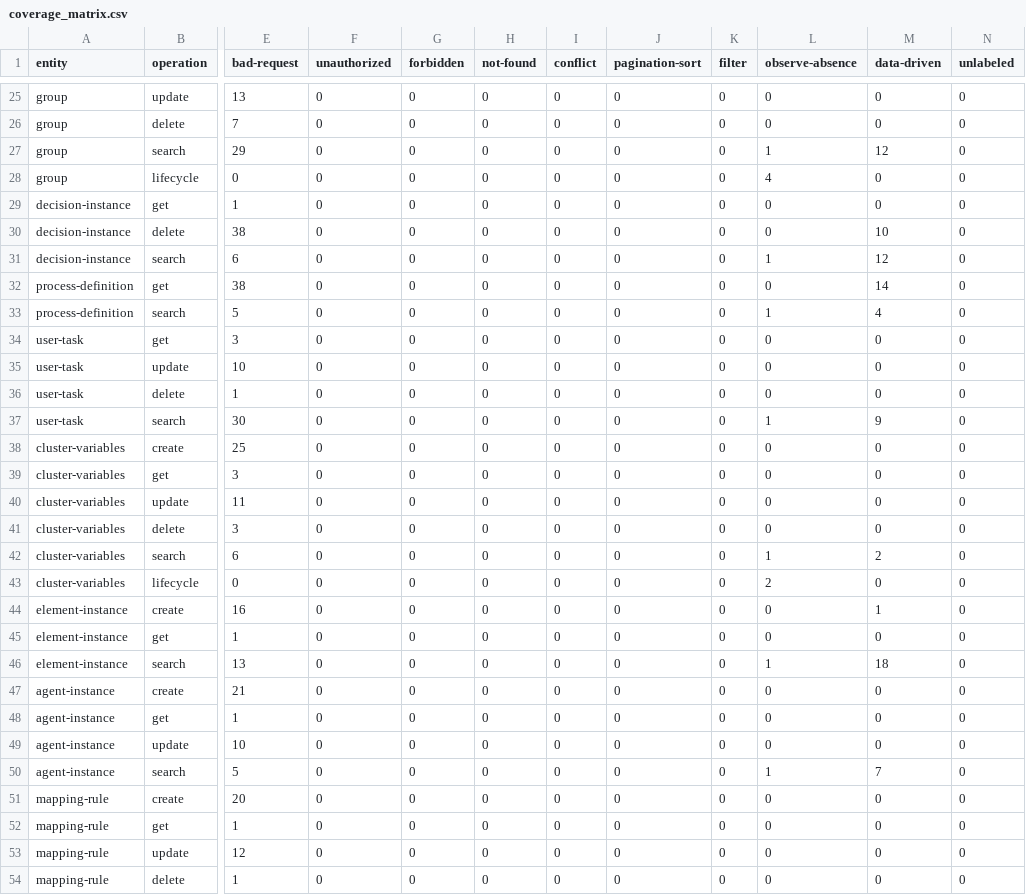
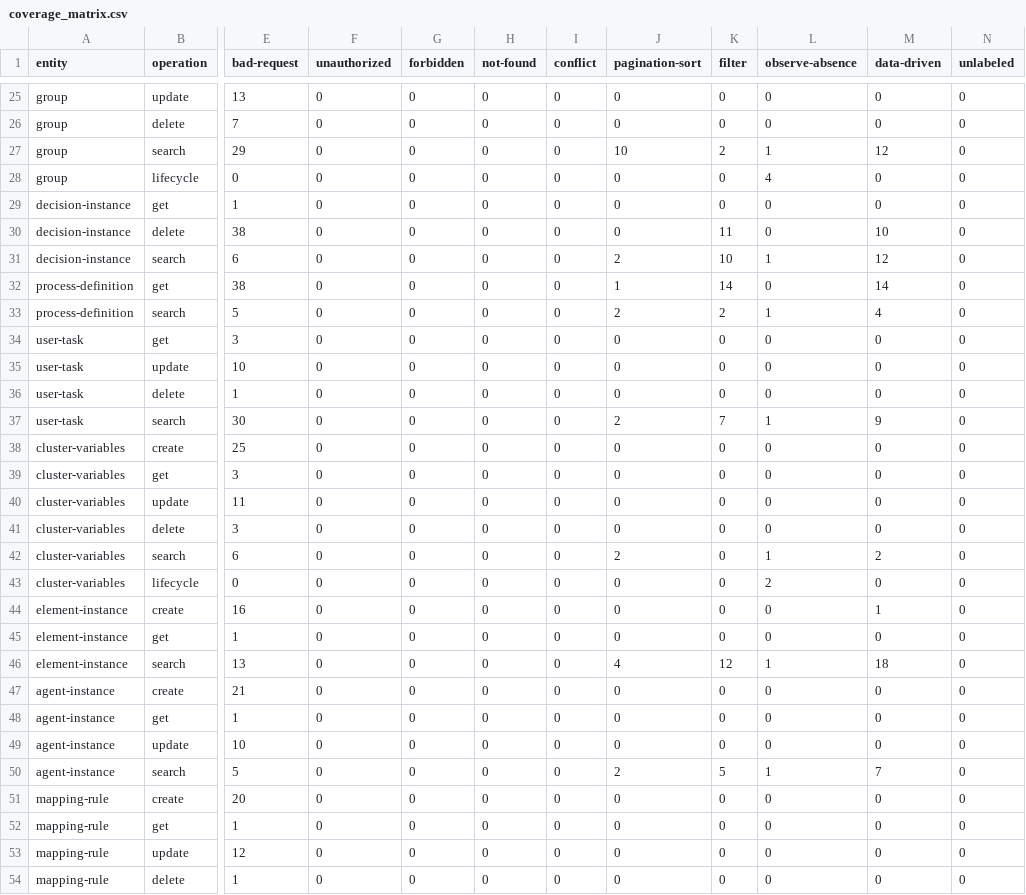
Before and after one commit to camunda/api-test-generator, a CSV file: coverage-analysis/coverage_matrix.csv, drawn as a sheet; only a part is shown, gaps mark what is left out; the diff covers the shown part only; the diff names each change by its address in the sheet, - before the commit and + after, or states it on an @@ line.

```diff
--- a/coverage-analysis/coverage_matrix.csv
+++ b/coverage-analysis/coverage_matrix.csv
-J27 (pagination-sort): 0
+J27 (pagination-sort): 10
-K27 (filter): 0
+K27 (filter): 2
-K30 (filter): 0
+K30 (filter): 11
-J31 (pagination-sort): 0
+J31 (pagination-sort): 2
-K31 (filter): 0
+K31 (filter): 10
-J32 (pagination-sort): 0
+J32 (pagination-sort): 1
-K32 (filter): 0
+K32 (filter): 14
-J33 (pagination-sort): 0
+J33 (pagination-sort): 2
-K33 (filter): 0
+K33 (filter): 2
-J37 (pagination-sort): 0
+J37 (pagination-sort): 2
-K37 (filter): 0
+K37 (filter): 7
-J42 (pagination-sort): 0
+J42 (pagination-sort): 2
-J46 (pagination-sort): 0
+J46 (pagination-sort): 4
-K46 (filter): 0
+K46 (filter): 12
-J50 (pagination-sort): 0
+J50 (pagination-sort): 2
-K50 (filter): 0
+K50 (filter): 5
```
Also changed, not shown: 42 edited cells elsewhere in this file, coverage-analysis/tests.csv, 5 other files.
